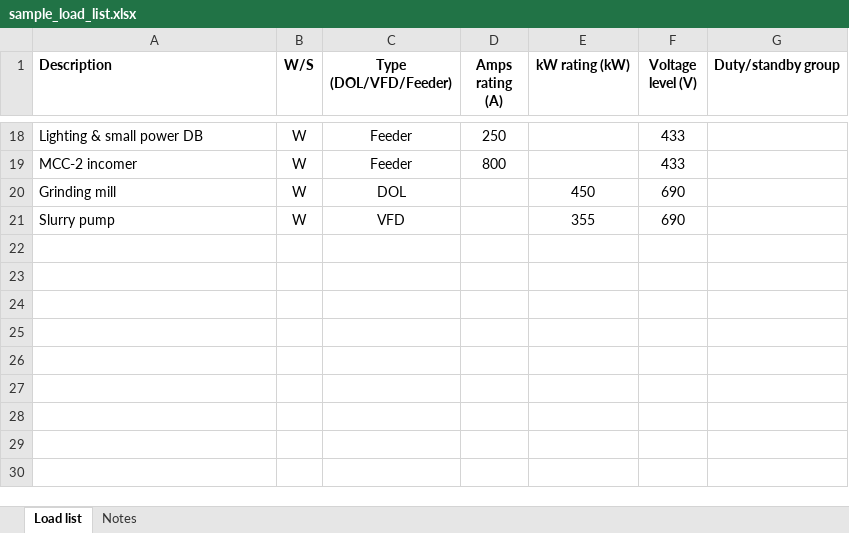
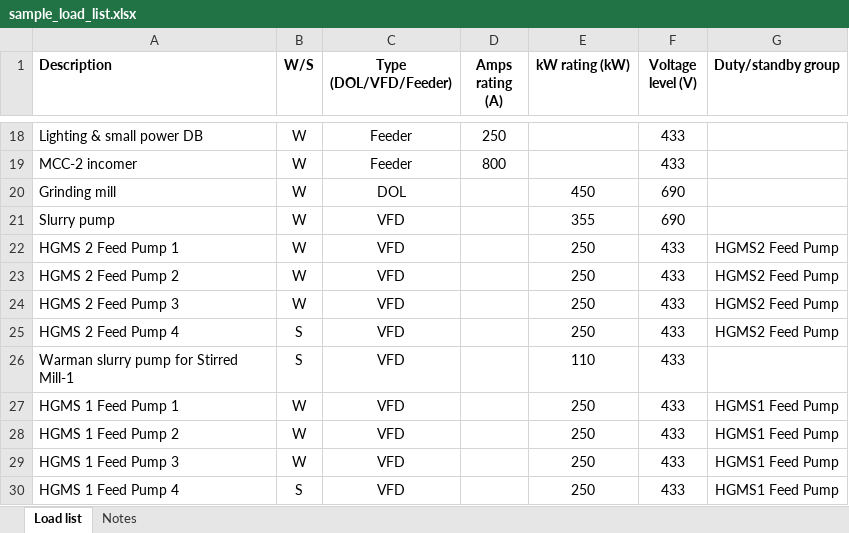
Before and after one commit to puneetnarayan/etap_alternative, an Excel workbook: public/sample_load_list.xlsx, sheet Load list, drawn as a sheet; only a part is shown, gaps mark what is left out; values as stored, in another font and other column widths than the file's, no borders; the diff names each change by its address in the sheet, - before the commit and + after, or states it on an @@ line.

```diff
--- a/public/sample_load_list.xlsx (sheet Load list)
+++ b/public/sample_load_list.xlsx (sheet Load list)
+row 22: HGMS 2 Feed Pump 1 | W | VFD |  | 250 | 433 | HGMS2 Feed Pump
+row 23: HGMS 2 Feed Pump 2 | W | VFD |  | 250 | 433 | HGMS2 Feed Pump
+row 24: HGMS 2 Feed Pump 3 | W | VFD |  | 250 | 433 | HGMS2 Feed Pump
+row 25: HGMS 2 Feed Pump 4 | S | VFD |  | 250 | 433 | HGMS2 Feed Pump
+row 26: Warman slurry pump for Stirred Mill-1 | S | VFD |  | 110 | 433
+row 27: HGMS 1 Feed Pump 1 | W | VFD |  | 250 | 433 | HGMS1 Feed Pump
+row 28: HGMS 1 Feed Pump 2 | W | VFD |  | 250 | 433 | HGMS1 Feed Pump
+row 29: HGMS 1 Feed Pump 3 | W | VFD |  | 250 | 433 | HGMS1 Feed Pump
+row 30: HGMS 1 Feed Pump 4 | S | VFD |  | 250 | 433 | HGMS1 Feed Pump
```
Also changed, not shown: 7 other files.
